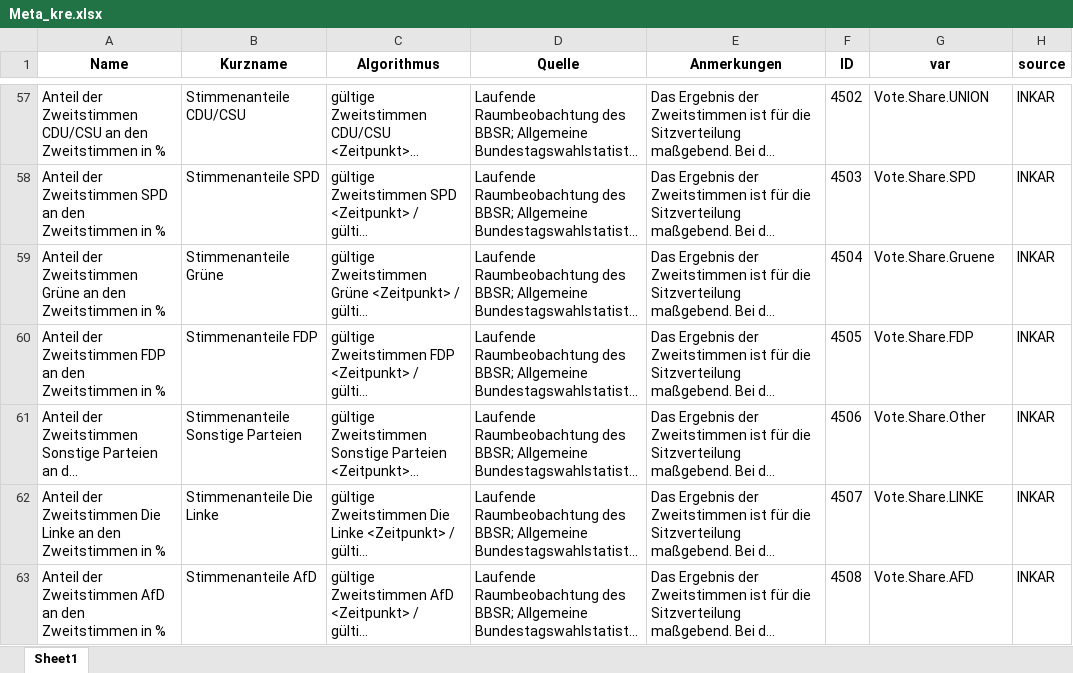
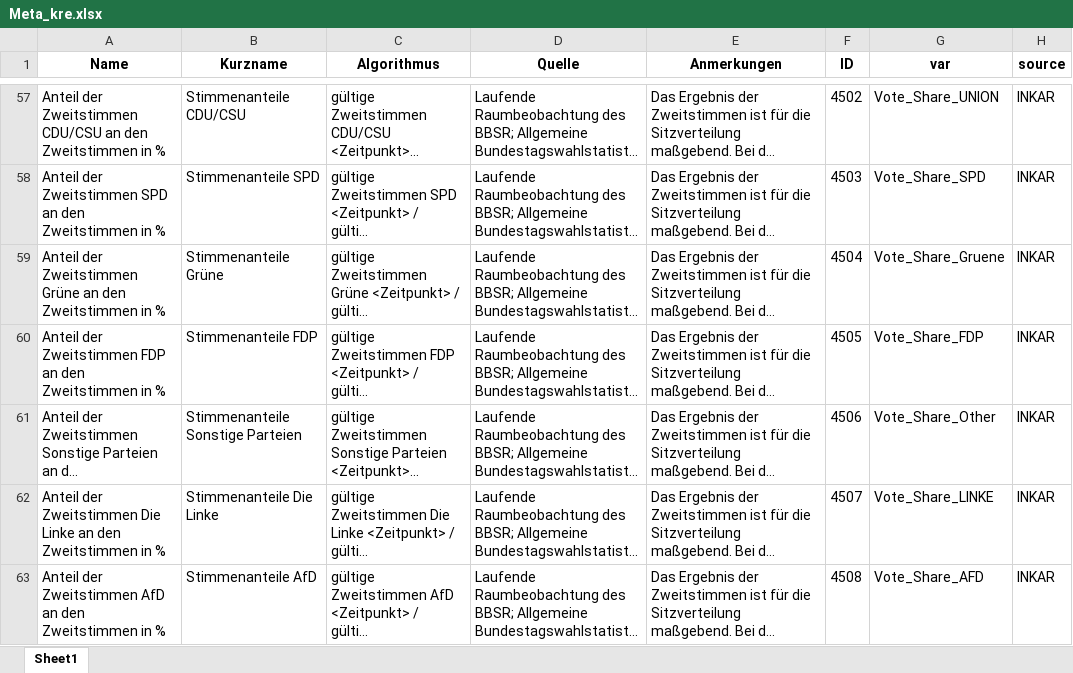
Before and after one commit to GStahn/ranking_german_counties, an Excel workbook: Work/Data_Info/Meta_kre.xlsx, sheet Sheet1, drawn as a sheet; only a part is shown, gaps mark what is left out; long unchanged cells end in …; values as stored, in another font and other column widths than the file's, no borders; the diff covers the shown part only; the diff names each change by its address in the sheet, - before the commit and + after, or states it on an @@ line.

```diff
--- a/Work/Data_Info/Meta_kre.xlsx (sheet Sheet1)
+++ b/Work/Data_Info/Meta_kre.xlsx (sheet Sheet1)
-G57 (var): Vote.Share.UNION
+G57 (var): Vote_Share_UNION
-G58 (var): Vote.Share.SPD
+G58 (var): Vote_Share_SPD
-G59 (var): Vote.Share.Gruene
+G59 (var): Vote_Share_Gruene
-G60 (var): Vote.Share.FDP
+G60 (var): Vote_Share_FDP
-G61 (var): Vote.Share.Other
+G61 (var): Vote_Share_Other
-G62 (var): Vote.Share.LINKE
+G62 (var): Vote_Share_LINKE
-G63 (var): Vote.Share.AFD
+G63 (var): Vote_Share_AFD
```
Also changed, not shown: 52 edited cells elsewhere in this sheet, Work/Data_Info/Meta_gem.xlsx, 34 other files.
